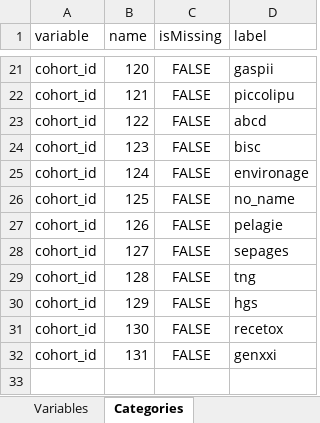
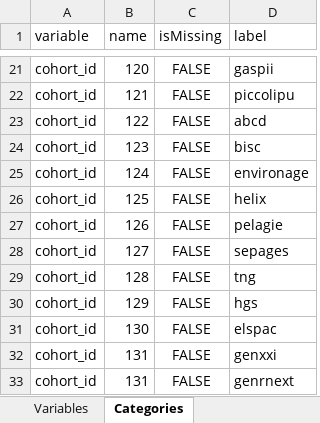
Before and after one commit to lifecycle-project/ds-dictionaries, an Excel workbook: dictionaries/outcome_ath/1_0/1_0_non_rep.xlsx, sheet Categories, drawn as a sheet; only a part is shown, gaps mark what is left out; values as stored, in another font and other column widths than the file's, no borders; the diff names each change by its address in the sheet, - before the commit and + after, or states it on an @@ line.

Commit message:
fix outcome_ath 1_0 non_rep cohort_id

```diff
--- a/dictionaries/outcome_ath/1_0/1_0_non_rep.xlsx (sheet Categories)
+++ b/dictionaries/outcome_ath/1_0/1_0_non_rep.xlsx (sheet Categories)
-D26 (label): no_name
+D26 (label): helix
-D31 (label): recetox
+D31 (label): elspac
+row 33: cohort_id | 131 | FALSE | genrnext
```
